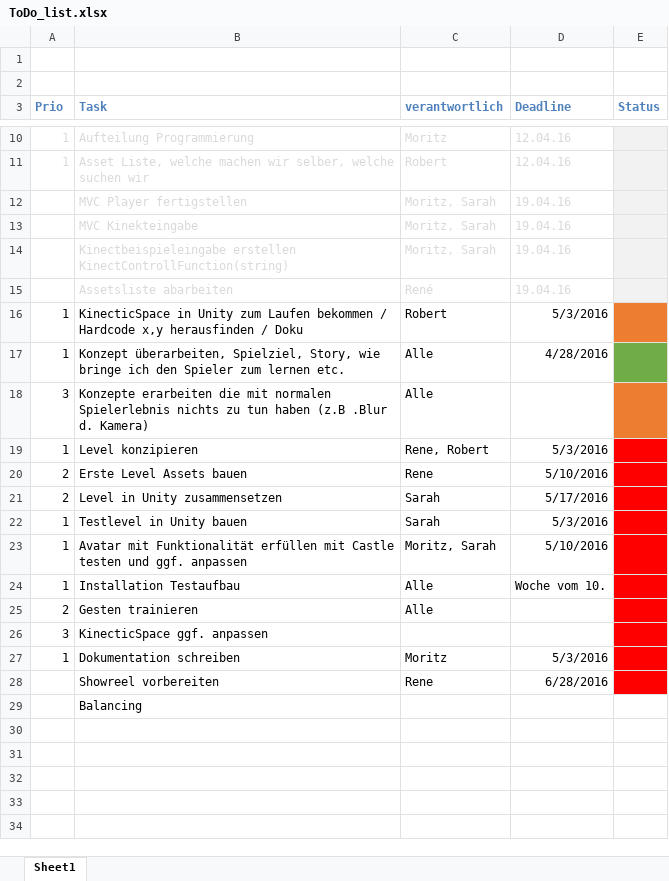
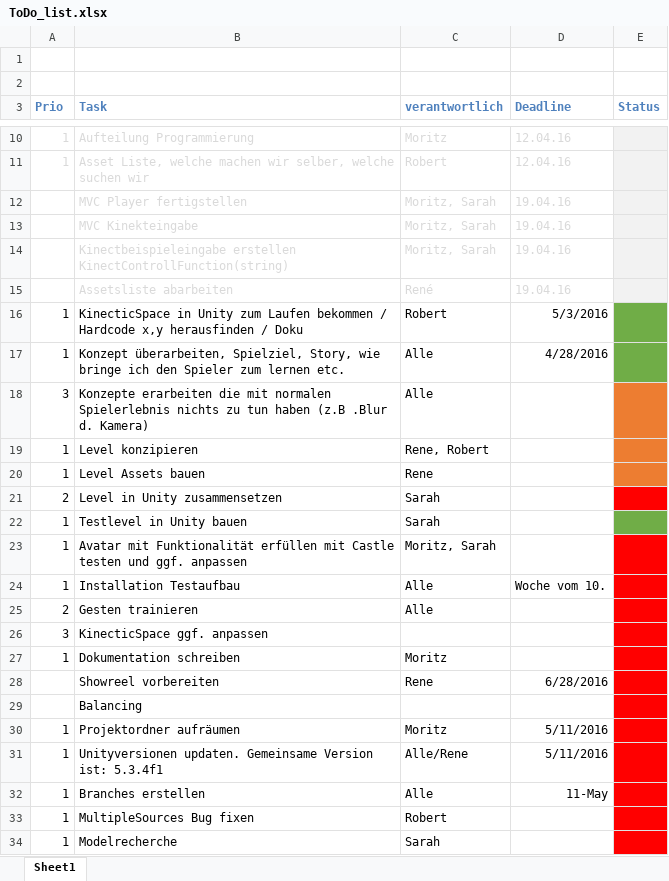
Before and after one commit to freakadelle/HumanMachineRunner, an Excel workbook: ToDo_list.xlsx, sheet Sheet1, drawn as a sheet; only a part is shown, gaps mark what is left out; values as stored, in another font and other column widths than the file's, no borders; removed rows and columns are numbered as before the commit, all else as after; the diff names each change by its address in the sheet, - before the commit and + after, or states it on an @@ line.

Commit message:
updated todoList

```diff
--- a/ToDo_list.xlsx (sheet Sheet1)
+++ b/ToDo_list.xlsx (sheet Sheet1)
-E16 fill: #ED7D31
+E16 fill: #70AD47
-D19 (Deadline): 5/3/2016
+D19 (Deadline): (empty)
-E19 fill: #FF0000
+E19 fill: #ED7D31
-row 20: 2 | Erste Level Assets bauen | Rene | 5/10/2016
+row 20: 1 | Level Assets bauen | Rene
-D21 (Deadline): 5/17/2016
+D21 (Deadline): (empty)
-D22 (Deadline): 5/3/2016
+D22 (Deadline): (empty)
-E22 fill: #FF0000
+E22 fill: #70AD47
-D23 (Deadline): 5/10/2016
+D23 (Deadline): (empty)
-D27 (Deadline): 5/3/2016
+D27 (Deadline): (empty)
-E29 fill: none
+E29 fill: #FF0000
+row 30: 1 | Projektordner aufräumen | Moritz | 5/11/2016
+row 31: 1 | Unityversionen updaten. Gemeinsame Version ist: 5.3.4f1 | Alle/Rene | 5/11/2016
+row 32: 1 | Branches erstellen | Alle | 11-May
+row 33: 1 | MultipleSources Bug fixen | Robert
+row 34: 1 | Modelrecherche | Sarah
```
Also changed, not shown: 4 other files.
